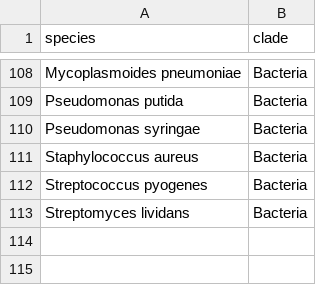
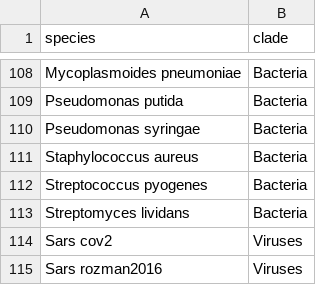
Before and after one commit to m-swirski/RiboCrypt, a CSV file: inst/home/species_clades.csv, drawn as a sheet; only a part is shown, gaps mark what is left out; the diff names each change by its address in the sheet, - before the commit and + after, or states it on an @@ line.

```diff
--- a/inst/home/species_clades.csv
+++ b/inst/home/species_clades.csv
+row 114: Sars cov2 | Viruses
+row 115: Sars rozman2016 | Viruses
```
Also changed, not shown: 3 other files.
